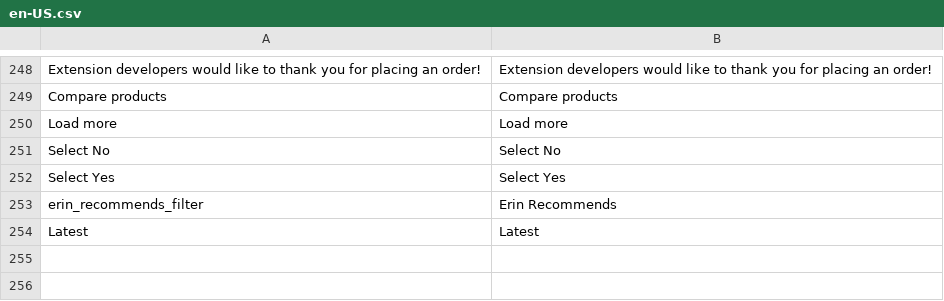
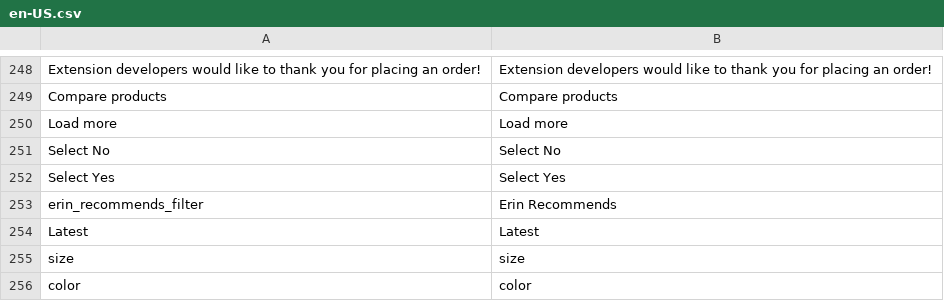
Before and after one commit to DevKing472/Vue-Frontend, a CSV file: src/themes/default/resource/i18n/en-US.csv, drawn as a sheet; only a part is shown, gaps mark what is left out.

Commit message:
Added missing translations

```diff
--- a/src/themes/default/resource/i18n/en-US.csv
+++ b/src/themes/default/resource/i18n/en-US.csv
@@ -254 +254,3 @@
 "Latest","Latest"
+"size","size"
+"color","color"
```
